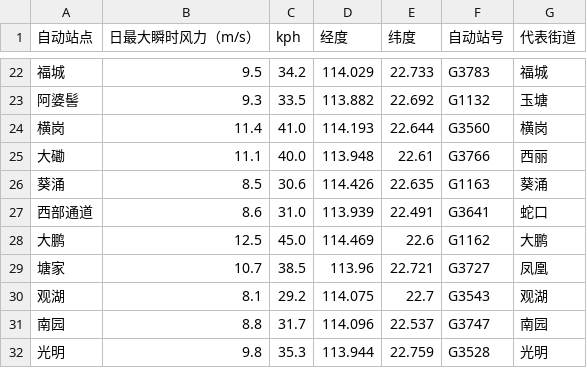
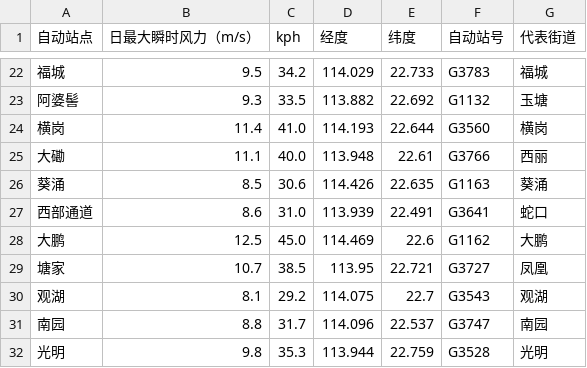
Before and after one commit to HollowXtra/Advanced-Storm-Inc, a CSV file: sz_wind_data_updated.csv, drawn as a sheet; only a part is shown, gaps mark what is left out.

Commit message:
Update sz_wind_data_updated.csv

```diff
--- a/sz_wind_data_updated.csv
+++ b/sz_wind_data_updated.csv
@@ -28,3 +28,3 @@
 大鹏,12.5,45.0,114.469,22.6,G1162,大鹏
-塘家,10.7,38.5,113.96,22.721,G3727,凤凰
+塘家,10.7,38.5,113.95,22.721,G3727,凤凰
 观湖,8.1,29.2,114.075,22.7,G3543,观湖
```
